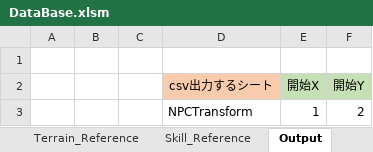
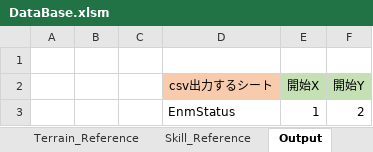
Before and after one commit to Ikemasasa/Original, an Excel workbook: Orginal/Data/DataBase/DataBase.xlsm, sheet Output, drawn as a sheet; values as stored, in another font and other column widths than the file's, no borders; charts and pictures not drawn; the diff names each change by its address in the sheet, - before the commit and + after, or states it on an @@ line.

```diff
--- a/Orginal/Data/DataBase/DataBase.xlsm (sheet Output)
+++ b/Orginal/Data/DataBase/DataBase.xlsm (sheet Output)
-D3 (csv出力するシート): NPCTransform
+D3 (csv出力するシート): EnmStatus
```
Also changed, not shown: 7 other files.
